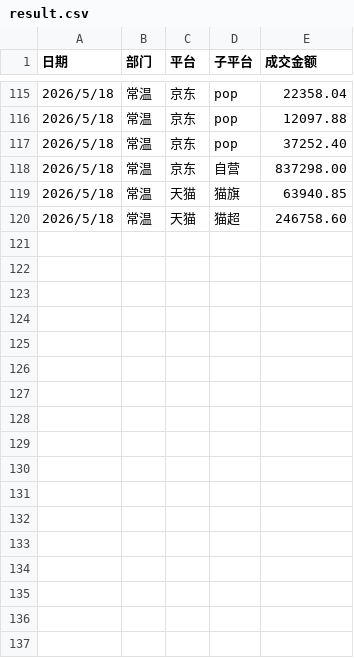
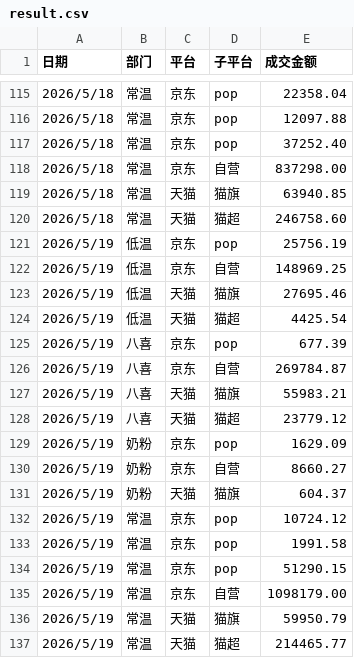
Before and after one commit to KenSong/Dashboard, a CSV file: result.csv, drawn as a sheet; only a part is shown, gaps mark what is left out; the diff names each change by its address in the sheet, - before the commit and + after, or states it on an @@ line.

```diff
--- a/result.csv
+++ b/result.csv
+row 121: 2026/5/19 | 低温 | 京东 | pop | 25756.19
+row 122: 2026/5/19 | 低温 | 京东 | 自营 | 148969.25
+row 123: 2026/5/19 | 低温 | 天猫 | 猫旗 | 27695.46
+row 124: 2026/5/19 | 低温 | 天猫 | 猫超 | 4425.54
+row 125: 2026/5/19 | 八喜 | 京东 | pop | 677.39
+row 126: 2026/5/19 | 八喜 | 京东 | 自营 | 269784.87
+row 127: 2026/5/19 | 八喜 | 天猫 | 猫旗 | 55983.21
+row 128: 2026/5/19 | 八喜 | 天猫 | 猫超 | 23779.12
+row 129: 2026/5/19 | 奶粉 | 京东 | pop | 1629.09
+row 130: 2026/5/19 | 奶粉 | 京东 | 自营 | 8660.27
+row 131: 2026/5/19 | 奶粉 | 天猫 | 猫旗 | 604.37
+row 132: 2026/5/19 | 常温 | 京东 | pop | 10724.12
+row 133: 2026/5/19 | 常温 | 京东 | pop | 1991.58
+row 134: 2026/5/19 | 常温 | 京东 | pop | 51290.15
+row 135: 2026/5/19 | 常温 | 京东 | 自营 | 1098179.00
+row 136: 2026/5/19 | 常温 | 天猫 | 猫旗 | 59950.79
+row 137: 2026/5/19 | 常温 | 天猫 | 猫超 | 214465.77
```
Also changed, not shown: 1 other file.
